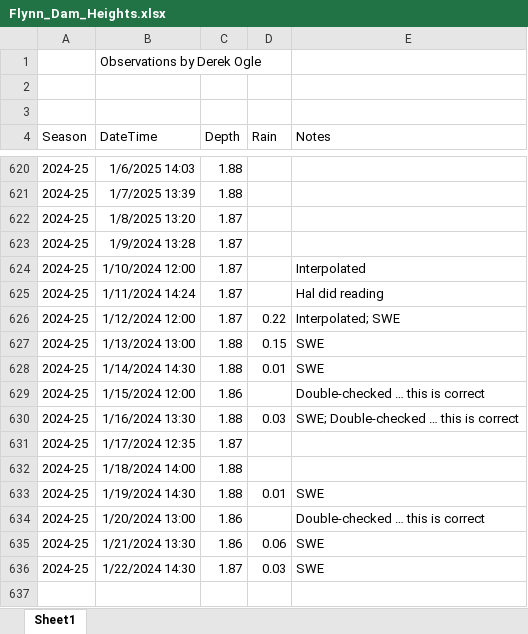
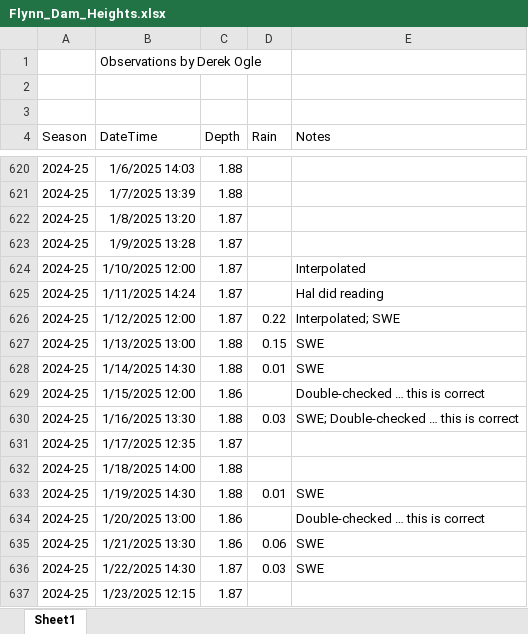
Before and after one commit to droglenc/droglenc.github.io, an Excel workbook: portfolio/posts/_data/Flynn_Dam_Heights.xlsx, sheet Sheet1, drawn as a sheet; only a part is shown, gaps mark what is left out; values as stored, in another font and other column widths than the file's, no borders; the diff names each change by its address in the sheet, - before the commit and + after, or states it on an @@ line.

```diff
--- a/portfolio/posts/_data/Flynn_Dam_Heights.xlsx (sheet Sheet1)
+++ b/portfolio/posts/_data/Flynn_Dam_Heights.xlsx (sheet Sheet1)
-B623 (DateTime): 1/9/2024 13:28
+B623 (DateTime): 1/9/2025 13:28
-B624 (DateTime): 1/10/2024 12:00
+B624 (DateTime): 1/10/2025 12:00
-B625 (DateTime): 1/11/2024 14:24
+B625 (DateTime): 1/11/2025 14:24
-B626 (DateTime): 1/12/2024 12:00
+B626 (DateTime): 1/12/2025 12:00
-B627 (DateTime): 1/13/2024 13:00
+B627 (DateTime): 1/13/2025 13:00
-B628 (DateTime): 1/14/2024 14:30
+B628 (DateTime): 1/14/2025 14:30
-B629 (DateTime): 1/15/2024 12:00
+B629 (DateTime): 1/15/2025 12:00
-B630 (DateTime): 1/16/2024 13:30
+B630 (DateTime): 1/16/2025 13:30
-B631 (DateTime): 1/17/2024 12:35
+B631 (DateTime): 1/17/2025 12:35
-B632 (DateTime): 1/18/2024 14:00
+B632 (DateTime): 1/18/2025 14:00
-B633 (DateTime): 1/19/2024 14:30
+B633 (DateTime): 1/19/2025 14:30
-B634 (DateTime): 1/20/2024 13:00
+B634 (DateTime): 1/20/2025 13:00
-B635 (DateTime): 1/21/2024 13:30
+B635 (DateTime): 1/21/2025 13:30
-B636 (DateTime): 1/22/2024 14:30
+B636 (DateTime): 1/22/2025 14:30
+row 637: 2024-25 | 1/23/2025 12:15 | 1.87
```
Also changed, not shown: 12 other files.
